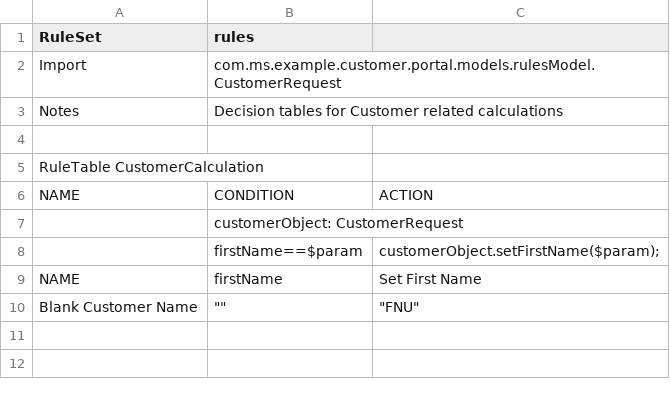
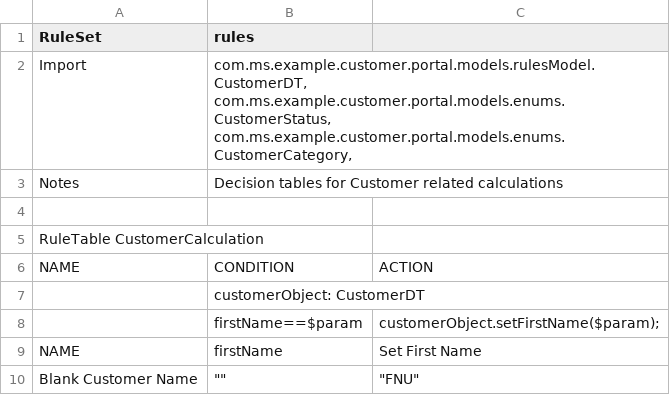
Before and after one commit to avikdigidev/customer-portal, a CSV file: customer-data-service/src/main/resources/customerRules.csv, drawn as a sheet.

Commit message:
fixed issues, rule still not working

```diff
--- a/customer-data-service/src/main/resources/customerRules.csv
+++ b/customer-data-service/src/main/resources/customerRules.csv
@@ -1,3 +1,3 @@
 RuleSet,rules,
-Import,com.ms.example.customer.portal.models.rulesModel.CustomerRequest,
+Import,"com.ms.example.customer.portal.models.rulesModel.CustomerDT, com.ms.example.customer.portal.models.enums.CustomerStatus, com.ms.example.customer.portal.models.enums.CustomerCategory,",
 Notes,Decision tables for Customer related calculations,
@@ -6,3 +6,3 @@ RuleTable CustomerCalculation ,,
 NAME,CONDITION,ACTION
-,customerObject: CustomerRequest,
+,customerObject: CustomerDT,
 ,firstName==$param,customerObject.setFirstName($param);
```
Also changed, not shown: 7 other files.
